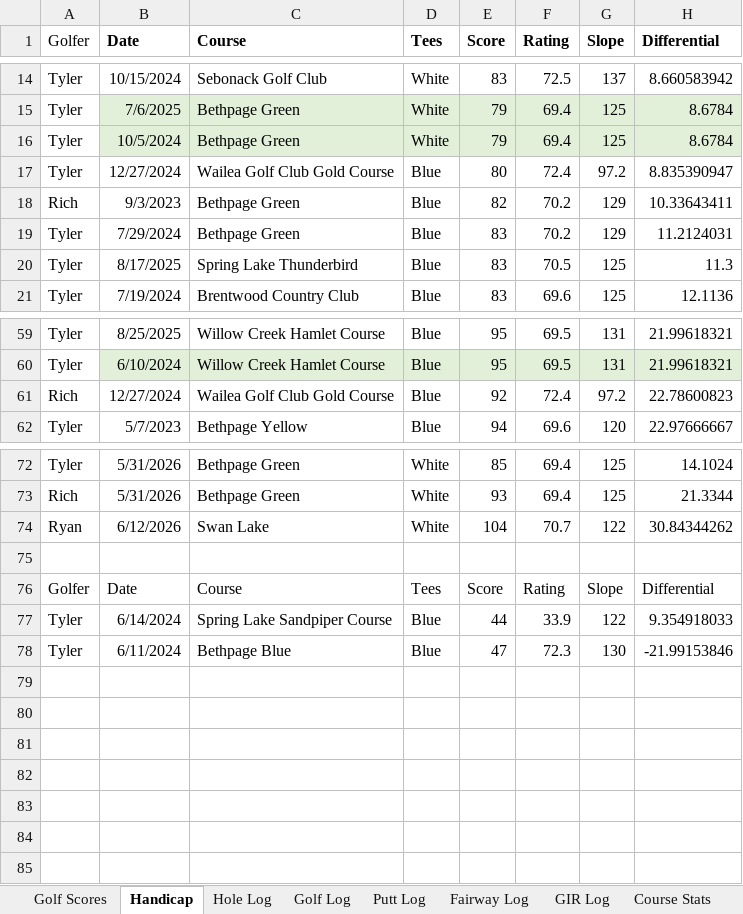
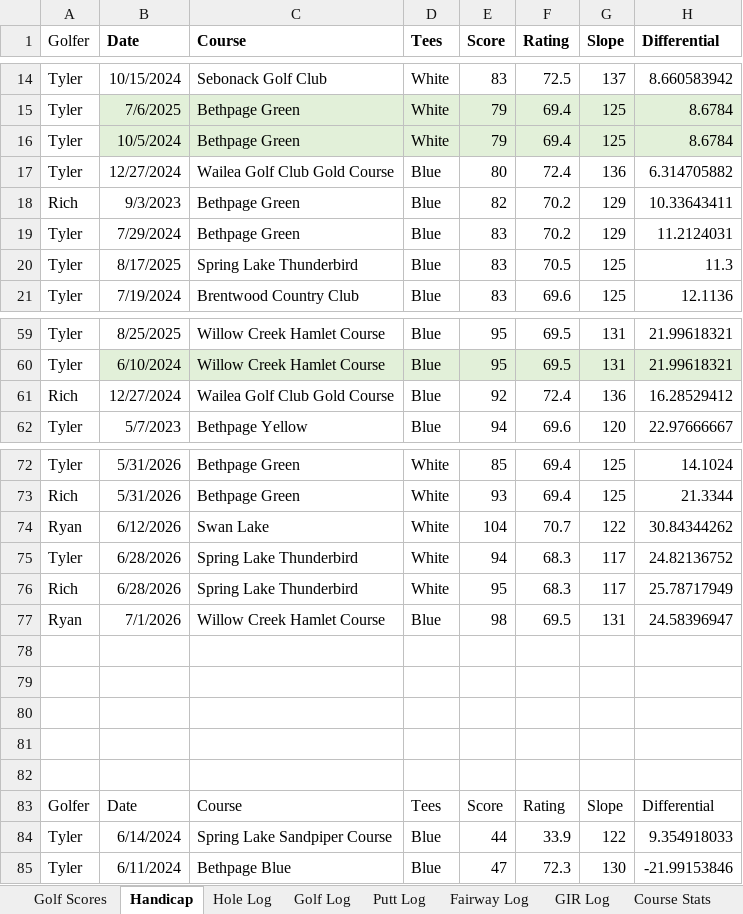
Before and after one commit to TylerGrossi/Golf-Stats, an Excel workbook: Golf Stats.xlsx, sheet Handicap, drawn as a sheet; only a part is shown, gaps mark what is left out; values as stored, in another font and other column widths than the file's, no borders; table styles not drawn; the diff names each change by its address in the sheet, - before the commit and + after, or states it on an @@ line.

Commit message:
Update multiple Excel files and Golf Analytics notebook with revised cluster averages, recommended clubs, and course data adjustments. Address deprecation warnings and enhance data consistency across analyses.

```diff
--- a/Golf Stats.xlsx (sheet Handicap)
+++ b/Golf Stats.xlsx (sheet Handicap)
-G17 (Slope): 97.2
+G17 (Slope): 136
-H17 (Differential): 8.835390947
+H17 (Differential): 6.314705882
-G61 (Slope): 97.2
+G61 (Slope): 136
-H61 (Differential): 22.78600823
+H61 (Differential): 16.28529412
+row 75: Tyler | 6/28/2026 | Spring Lake Thunderbird | White | 94 | 68.3 | 117 | 24.82136752
+row 76: Rich | 6/28/2026 | Spring Lake Thunderbird | White | 95 | 68.3 | 117 | 25.78717949
+row 77: Ryan | 7/1/2026 | Willow Creek Hamlet Course | Blue | 98 | 69.5 | 131 | 24.58396947
+row 78: (empty)
+row 79: (empty)
+row 80: (empty)
+row 81: (empty)
```
Also changed, not shown: sheet Range Stats, sheet Hole Log, sheet Golf Log, sheet Putt Log, sheet GIR Log, sheet Fairway Log, 4 more sheets, formulas that keep their value, club_ranges.xlsx, clustered_rounds.xlsx, 6 other files.
